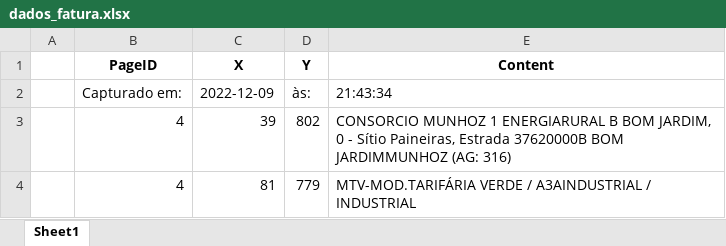
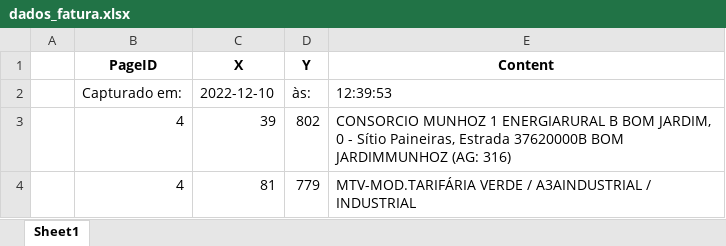
Before and after one commit to andreguarialm/PDF_Miner-Faturas_Energia, an Excel workbook: dados_fatura.xlsx, sheet Sheet1, drawn as a sheet; only a part is shown; values as stored, in another font and other column widths than the file's, no borders; the diff names each change by its address in the sheet, - before the commit and + after, or states it on an @@ line.

```diff
--- a/dados_fatura.xlsx (sheet Sheet1)
+++ b/dados_fatura.xlsx (sheet Sheet1)
-C2 (X): 2022-12-09
+C2 (X): 2022-12-10
-E2 (Content): 21:43:34
+E2 (Content): 12:39:53
```
Also changed, not shown: TRATAMENTO_DE_DADOS.xlsx.
